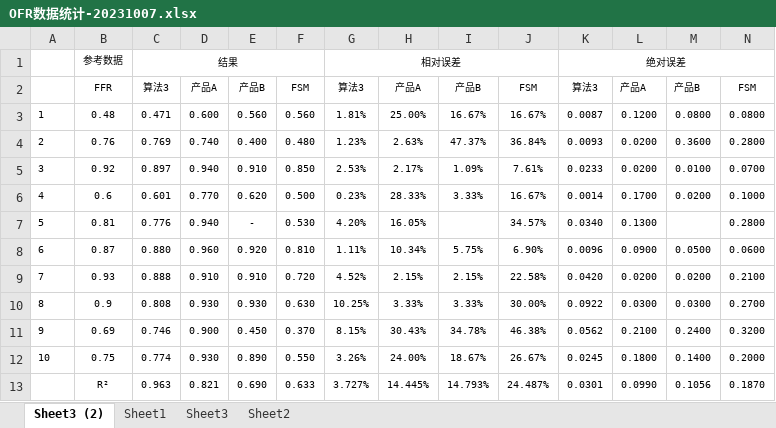
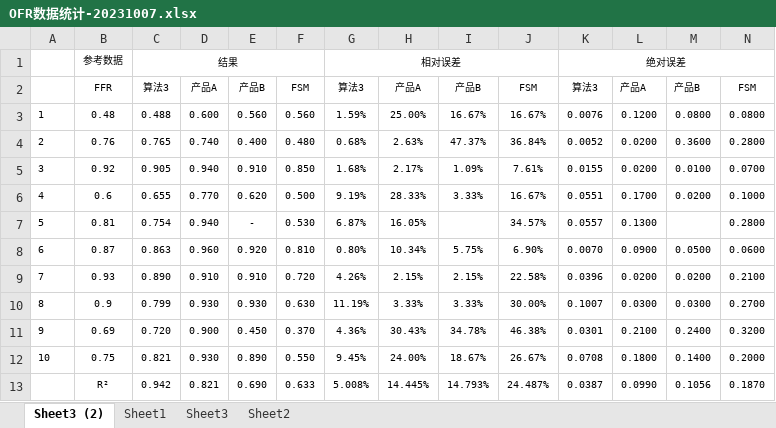
Before and after one commit to BloomingStone/coronary_ffr, an Excel workbook: OFR数据统计-20231007.xlsx, sheet Sheet3 (2), drawn as a sheet; values as stored, in another font and other column widths than the file's, no borders; conditional formats not drawn; the diff names each change by its address in the sheet, - before the commit and + after, or states it on an @@ line.

```diff
--- a/OFR数据统计-20231007.xlsx (sheet Sheet3 (2))
+++ b/OFR数据统计-20231007.xlsx (sheet Sheet3 (2))
-C3: 0.471
+C3: 0.488
-G3: 1.81%
+G3: 1.59%
-K3: 0.0087
+K3: 0.0076
-C4: 0.769
+C4: 0.765
-G4: 1.23%
+G4: 0.68%
-K4: 0.0093
+K4: 0.0052
-C5: 0.897
+C5: 0.905
-G5: 2.53%
+G5: 1.68%
-K5: 0.0233
+K5: 0.0155
-C6: 0.601
+C6: 0.655
-G6: 0.23%
+G6: 9.19%
-K6: 0.0014
+K6: 0.0551
-C7: 0.776
+C7: 0.754
-G7: 4.20%
+G7: 6.87%
-K7: 0.0340
+K7: 0.0557
-C8: 0.880
+C8: 0.863
-G8: 1.11%
+G8: 0.80%
-K8: 0.0096
+K8: 0.0070
-C9: 0.888
+C9: 0.890
-G9: 4.52%
+G9: 4.26%
-K9: 0.0420
+K9: 0.0396
-C10: 0.808
+C10: 0.799
-G10: 10.25%
+G10: 11.19%
-K10: 0.0922
+K10: 0.1007
-C11: 0.746
+C11: 0.720
-G11: 8.15%
+G11: 4.36%
-K11: 0.0562
+K11: 0.0301
-C12: 0.774
+C12: 0.821
-G12: 3.26%
+G12: 9.45%
-K12: 0.0245
+K12: 0.0708
-C13: 0.963
+C13: 0.942
-G13: 3.727%
+G13: 5.008%
-K13: 0.0301
+K13: 0.0387
```
Also changed, not shown: 16 other files.
